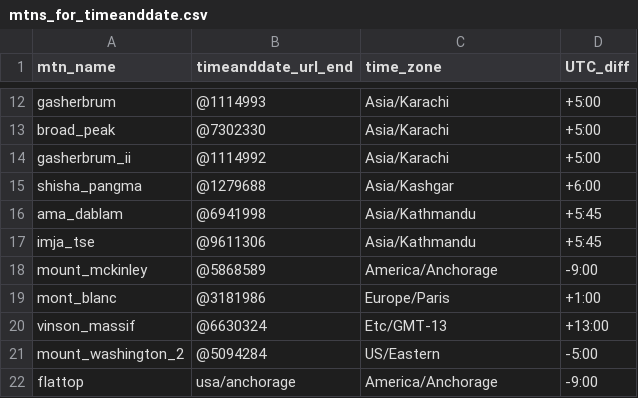
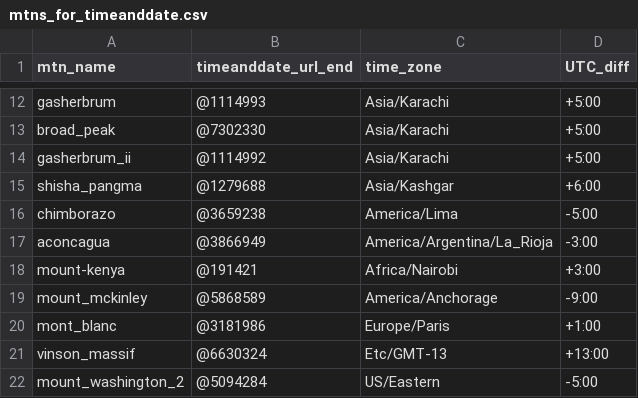
Before and after one commit to pmwaddell/scrape-mountain-weather-data, a CSV file: scrape_mountain_weather_data/src/sun_data/mtns_for_timeanddate.csv, drawn as a sheet; only a part is shown, gaps mark what is left out; the shorter side is filled out with more unchanged rows; removed rows and columns are numbered as before the commit, all else as after; the diff names each change by its address in the sheet, - before the commit and + after, or states it on an @@ line.

Commit message:
Fix bug in scrape_sun_data.py when the sun is up or down all day
Also update mtns_for_timeanddate.csv for new mountains

```diff
--- a/scrape_mountain_weather_data/src/sun_data/mtns_for_timeanddate.csv
+++ b/scrape_mountain_weather_data/src/sun_data/mtns_for_timeanddate.csv
-row 16: ama_dablam | @6941998 | Asia/Kathmandu | +5:45
-row 17: imja_tse | @9611306 | Asia/Kathmandu | +5:45
+row 16: chimborazo | @3659238 | America/Lima | -5:00
+row 17: aconcagua | @3866949 | America/Argentina/La_Rioja | -3:00
+row 18: mount-kenya | @191421 | Africa/Nairobi | +3:00
```
Also changed, not shown: 2 other files.
